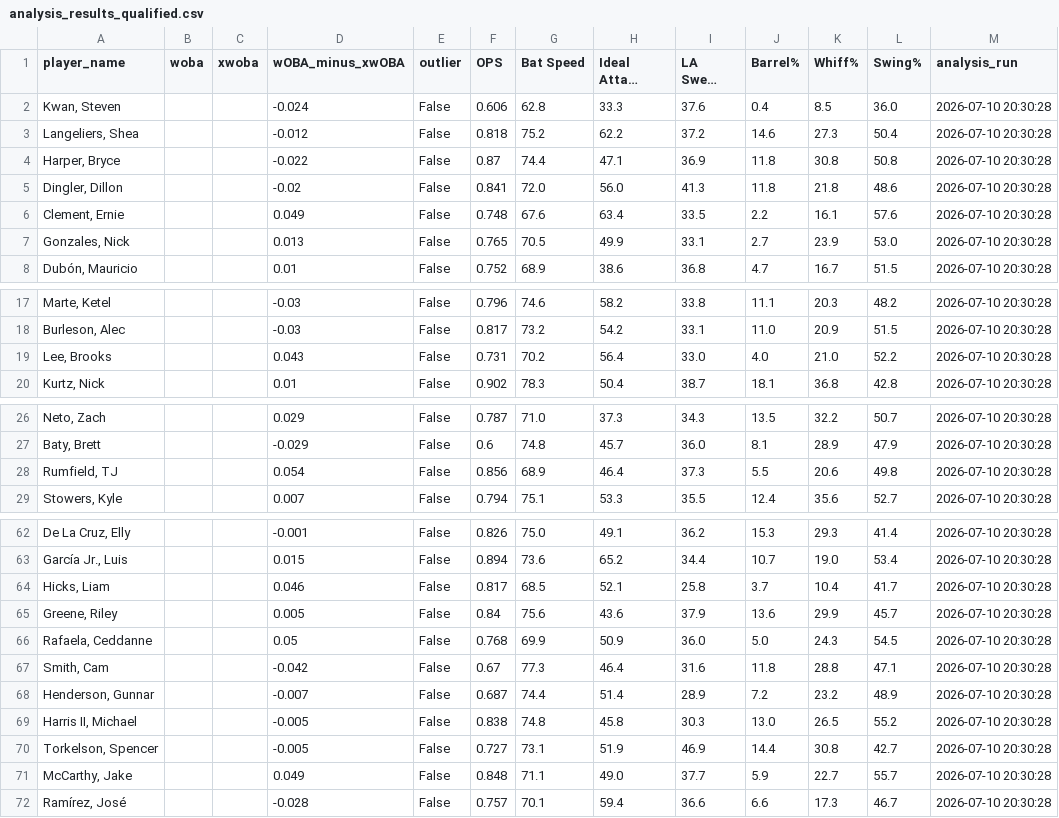
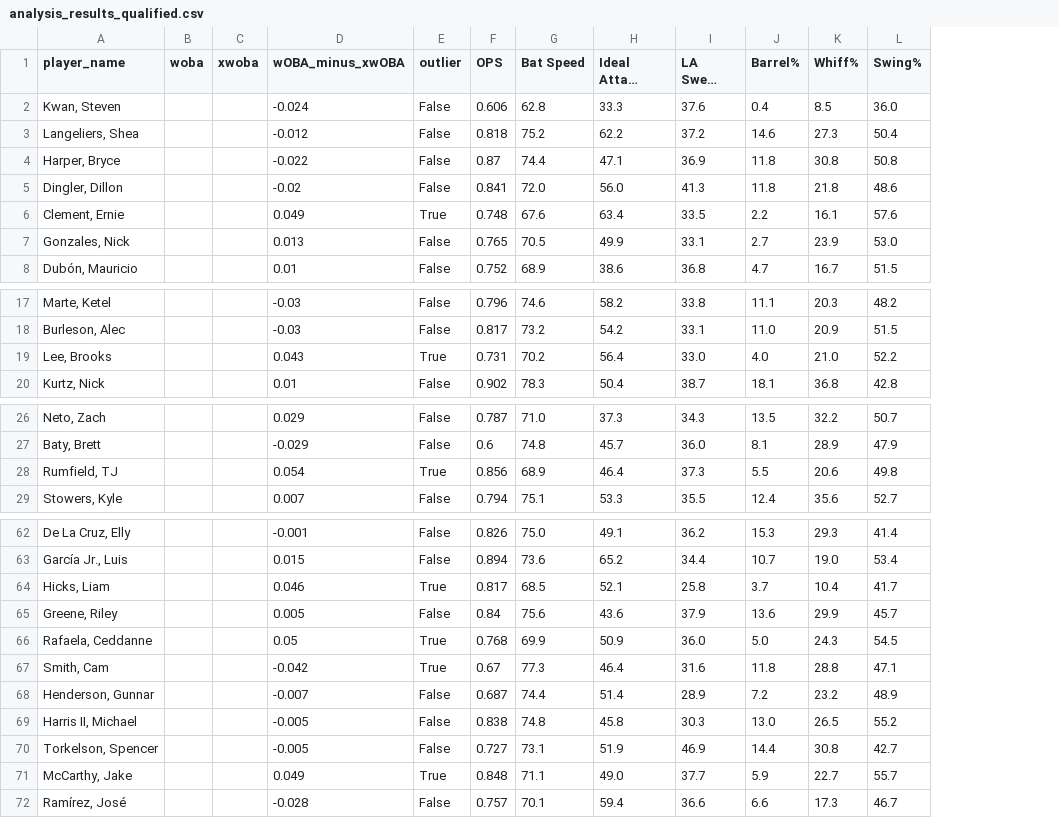
Before and after one commit to davidkwak0302-ops/Statcast_Unlucky_Stats, a CSV file: analysis_results_qualified.csv, drawn as a sheet; only a part is shown, gaps mark what is left out; long unchanged cells end in …; the diff covers the shown part only; the diff names each change by its address in the sheet, - before the commit and + after, or states it on an @@ line.

Commit message:
Update batterauto analysis results (150 players)

```diff
--- a/analysis_results_qualified.csv
+++ b/analysis_results_qualified.csv
-column M (analysis_run), rows 2-8: all 2026-07-10 20:30:28; rows 17-20: all 2026-07-10 20:30:28; rows 26-29: all 2026-07-10 20:30:28; rows 62-72: all 2026-07-10 20:30:28
-E6 (outlier): False
+E6 (outlier): True
-E19 (outlier): False
+E19 (outlier): True
-E28 (outlier): False
+E28 (outlier): True
-E64 (outlier): False
+E64 (outlier): True
-E66:E67 (outlier): False
+E66:E67 (outlier): True
-E71 (outlier): False
+E71 (outlier): True
```
Also changed, not shown: 3 edited cells elsewhere in this file, 2 other files.
